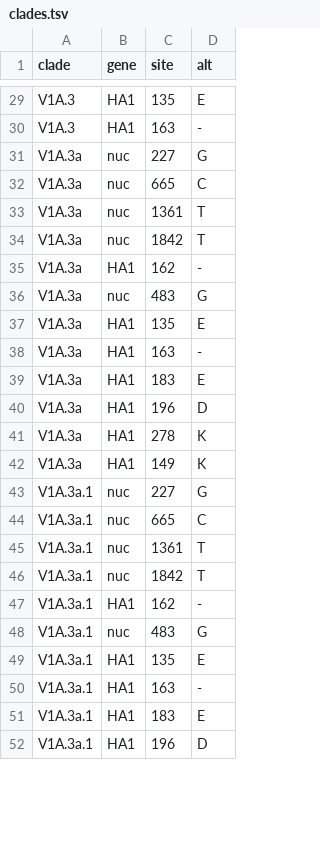
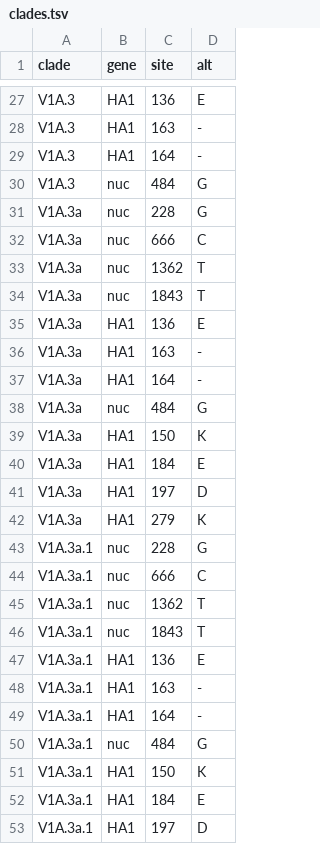
Before and after one commit to influenza-clade-nomenclature/seasonal_B-Vic_HA, a TSV file: .auto-generated/clades.tsv, drawn as a sheet; only a part is shown, gaps mark what is left out; removed rows and columns are numbered as before the commit, all else as after; the diff covers the shown part only; the diff names each change by its address in the sheet, - before the commit and + after, or states it on an @@ line.

```diff
--- a/.auto-generated/clades.tsv
+++ b/.auto-generated/clades.tsv
-C27 (site): 135
+C27 (site): 136
+row 29: V1A.3 | HA1 | 164 | -
+row 30: V1A.3 | nuc | 484 | G
-C31 (site): 227
+C31 (site): 228
-C32 (site): 665
+C32 (site): 666
-C33 (site): 1361
+C33 (site): 1362
-C34 (site): 1842
+C34 (site): 1843
-row 35: V1A.3a | HA1 | 162 | -
-row 36: V1A.3a | nuc | 483 | G
-C35 (site): 135
+C35 (site): 136
+row 37: V1A.3a | HA1 | 164 | -
+row 38: V1A.3a | nuc | 484 | G
+row 39: V1A.3a | HA1 | 150 | K
-C40 (site): 183
+C40 (site): 184
-C41 (site): 196
+C41 (site): 197
-C42 (site): 278
+C42 (site): 279
-row 42: V1A.3a | HA1 | 149 | K
-C43 (site): 227
+C43 (site): 228
-C44 (site): 665
+C44 (site): 666
-C45 (site): 1361
+C45 (site): 1362
-C46 (site): 1842
+C46 (site): 1843
-row 47: V1A.3a.1 | HA1 | 162 | -
-row 48: V1A.3a.1 | nuc | 483 | G
-C47 (site): 135
+C47 (site): 136
+row 49: V1A.3a.1 | HA1 | 164 | -
+row 50: V1A.3a.1 | nuc | 484 | G
+row 51: V1A.3a.1 | HA1 | 150 | K
-C52 (site): 183
+C52 (site): 184
-C53 (site): 196
+C53 (site): 197
```
Also changed, not shown: 5 added rows, 8 removed rows and 42 edited cells elsewhere in this file, 1 other file.
